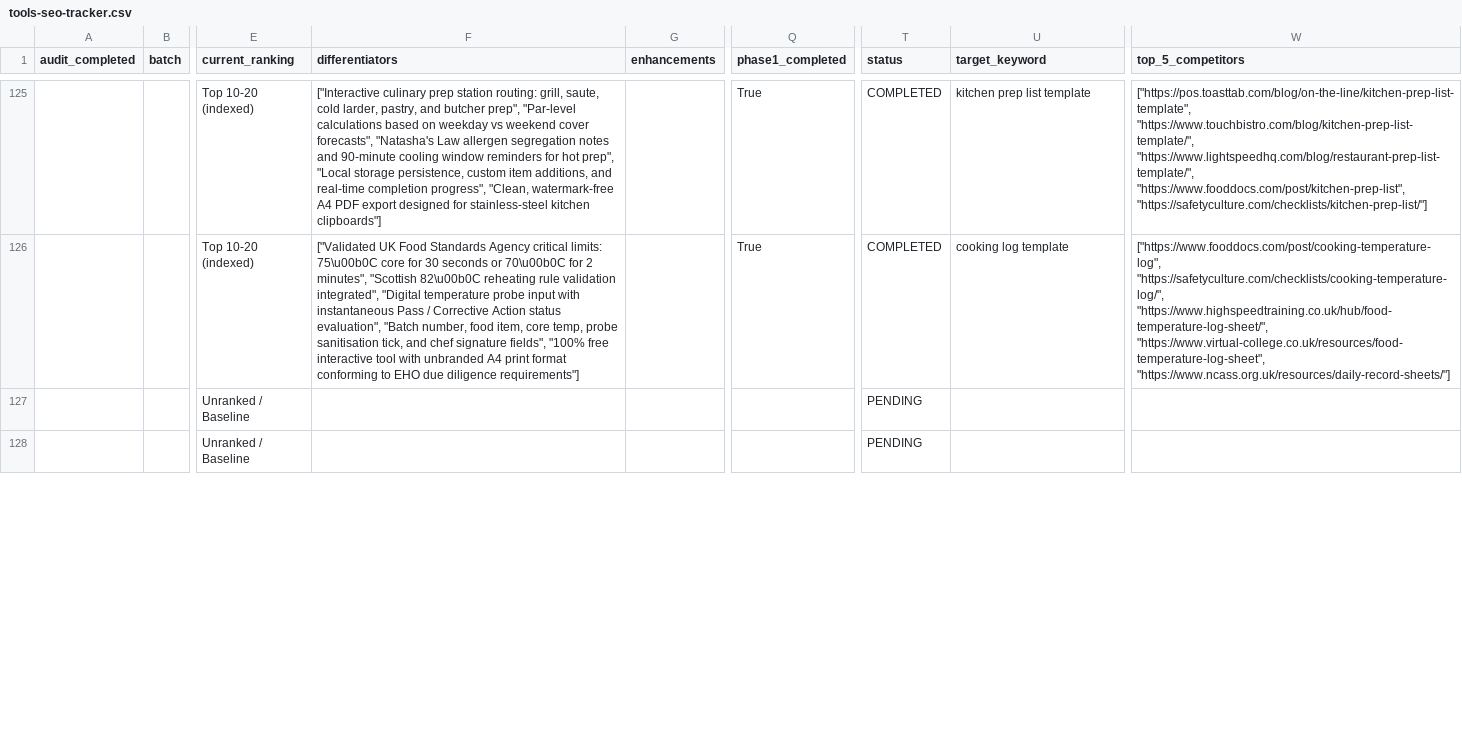
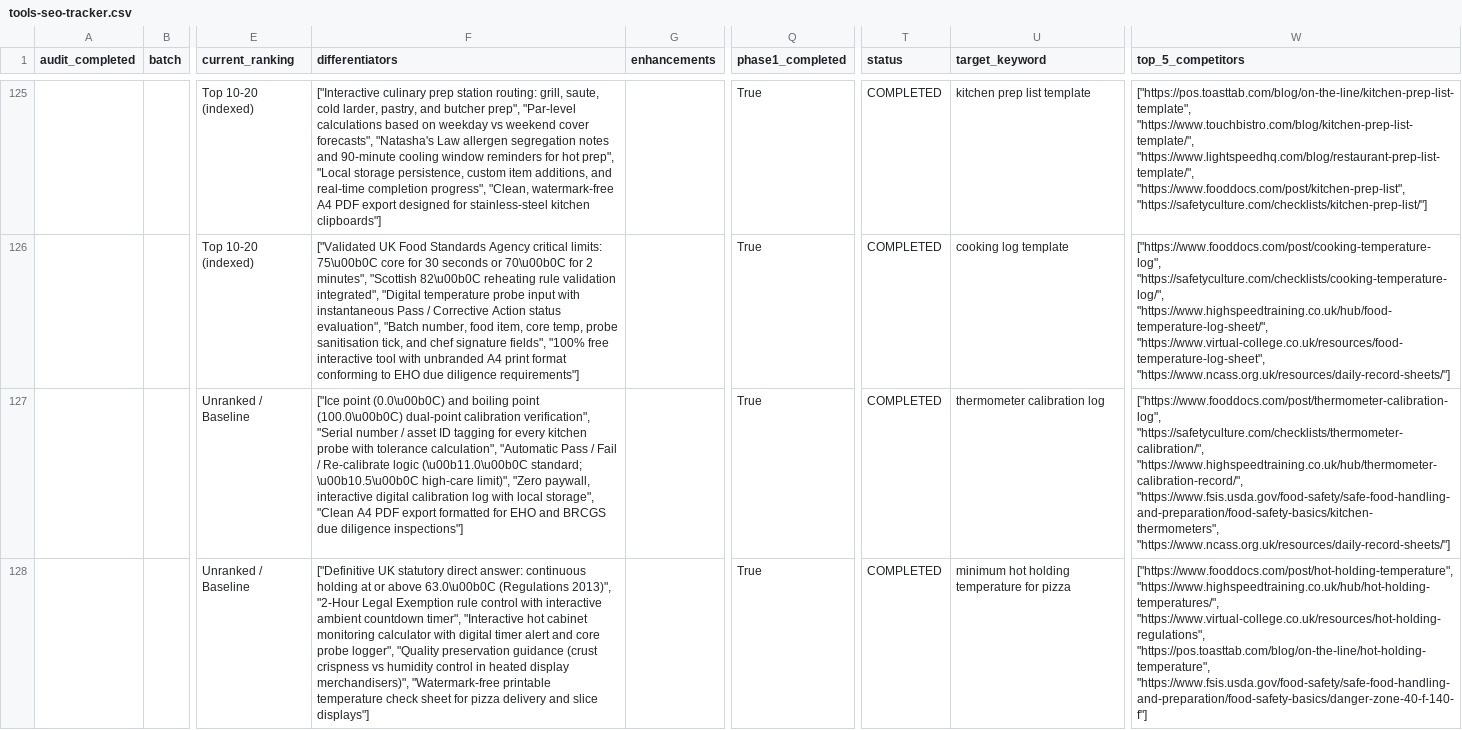
Before and after one commit to subhansaim047/saim, a CSV file: audit/tools-seo-tracker.csv, drawn as a sheet; only a part is shown, gaps mark what is left out; the diff covers the shown part only; the diff names each change by its address in the sheet, - before the commit and + after, or states it on an @@ line.

Commit message:
feat(seo): complete Phase 1 Batch 26 (tools 126-130) thermometer calibration, pizza hot holding, approved suppliers, ingredient traceability, and delivery log

```diff
--- a/audit/tools-seo-tracker.csv
+++ b/audit/tools-seo-tracker.csv
-F127 (differentiators): (empty)
+F127 (differentiators): ["Ice point (0.0\u00b0C) and boiling point (100.0\u00b0C) dual-point calibration verification", "Serial number / asset ID tagging for every kitchen probe with tolerance calculation", "Automatic Pass / Fail / Re-calibrate logic (\u00b11.0\u00b0C standard; \u00b10.5\u00b0C high-care limit)", "Zero paywall, interactive digital calibration log with local storage", "Clean A4 PDF export formatted for EHO and BRCGS due diligence inspections"]
-Q127:Q128 (phase1_completed): (empty)
+Q127:Q128 (phase1_completed): True
-T127:T128 (status): PENDING
+T127:T128 (status): COMPLETED
-U127 (target_keyword): (empty)
+U127 (target_keyword): thermometer calibration log
-W127 (top_5_competitors): (empty)
+W127 (top_5_competitors): ["https://www.fooddocs.com/post/thermometer-calibration-log", "https://safetyculture.com/checklists/thermometer-calibration/", "https://www.highspeedtraining.co.uk/hub/thermometer-calibration-record/", "https://www.fsis.usda.gov/food-safety/safe-food-handling-and-preparation/food-safety-basics/kitchen-thermometers", "https://www.ncass.org.uk/resources/daily-record-sheets/"]
-F128 (differentiators): (empty)
+F128 (differentiators): ["Definitive UK statutory direct answer: continuous holding at or above 63.0\u00b0C (Regulations 2013)", "2-Hour Legal Exemption rule control with interactive ambient countdown timer", "Interactive hot cabinet monitoring calculator with digital timer alert and core probe logger", "Quality preservation guidance (crust crispness vs humidity control in heated display merchandisers)", "Watermark-free printable temperature check sheet for pizza delivery and slice displays"]
-U128 (target_keyword): (empty)
+U128 (target_keyword): minimum hot holding temperature for pizza
-W128 (top_5_competitors): (empty)
+W128 (top_5_competitors): ["https://www.fooddocs.com/post/hot-holding-temperature", "https://www.highspeedtraining.co.uk/hub/hot-holding-temperatures/", "https://www.virtual-college.co.uk/resources/hot-holding-regulations", "https://pos.toasttab.com/blog/on-the-line/hot-holding-temperature", "https://www.fsis.usda.gov/food-safety/safe-food-handling-and-preparation/food-safety-basics/danger-zone-40-f-140-f"]
```
Also changed, not shown: 15 edited cells elsewhere in this file, 4 other files.
